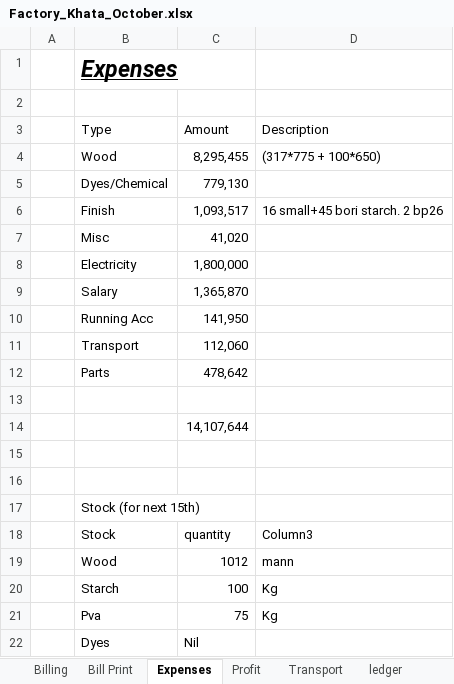
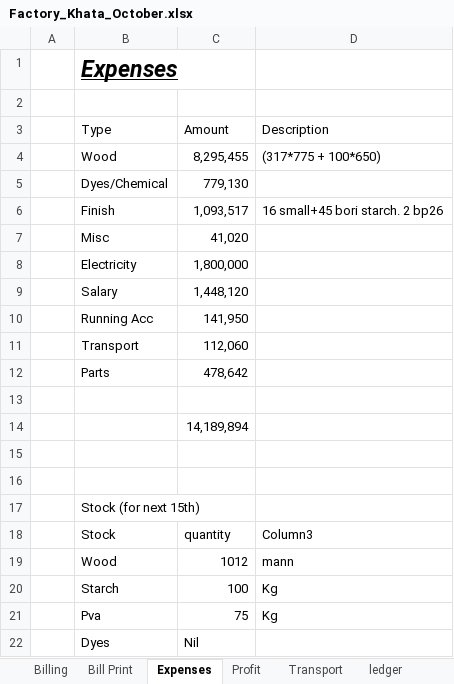
Before and after one commit to omerrazzaq4/AlHamd_Oct, an Excel workbook: Factory_Khata_October.xlsx, sheet Expenses, drawn as a sheet; values as stored, in another font and other column widths than the file's, no borders; table styles not drawn; the diff names each change by its address in the sheet, - before the commit and + after, or states it on an @@ line.

```diff
--- a/Factory_Khata_October.xlsx (sheet Expenses)
+++ b/Factory_Khata_October.xlsx (sheet Expenses)
-C9 (Amount): 1,365,870
+C9 (Amount): 1,448,120
-C14 (Amount): 14,107,644
+C14 (Amount): 14,189,894
```
Also changed, not shown: sheet ledger, sheet Cashbook, sheet Salary Acc, sheet Profit, hidden cells, charts or pictures.
